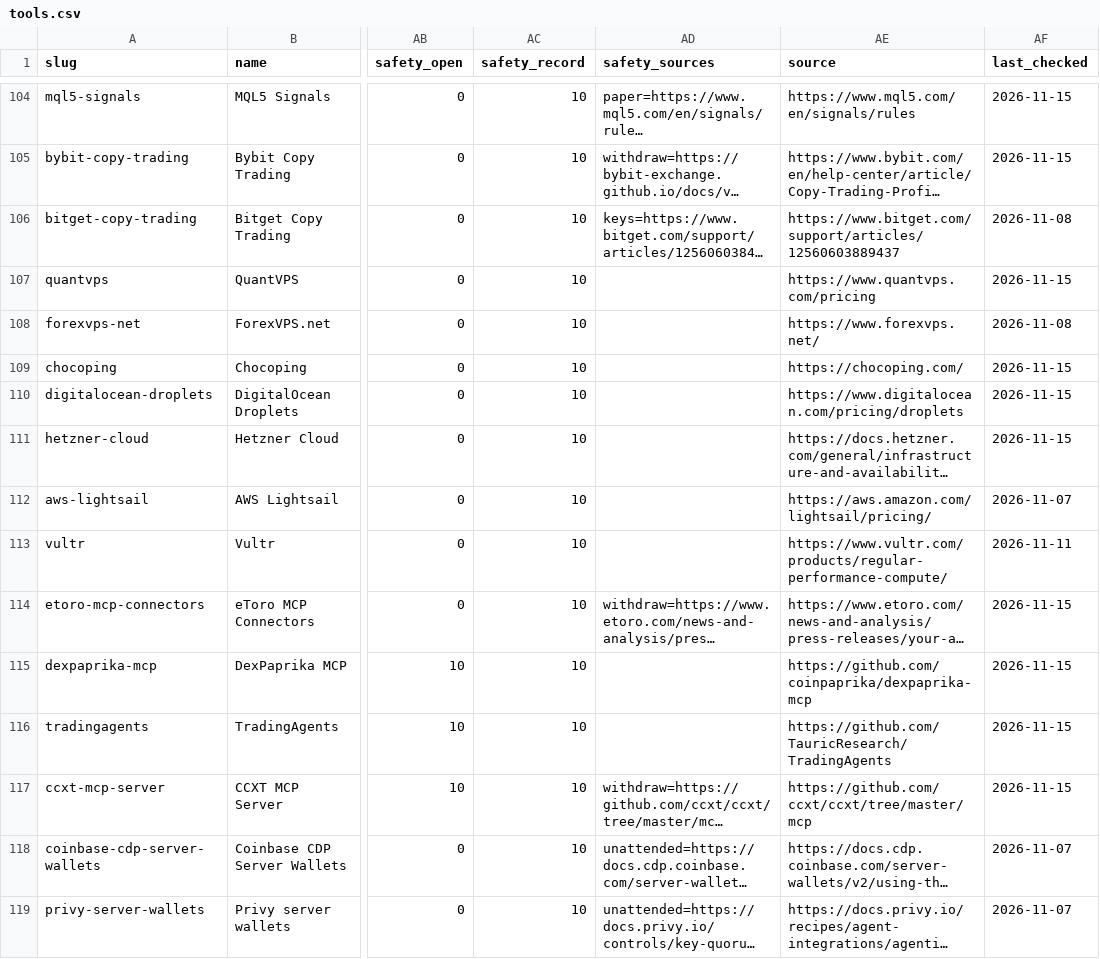
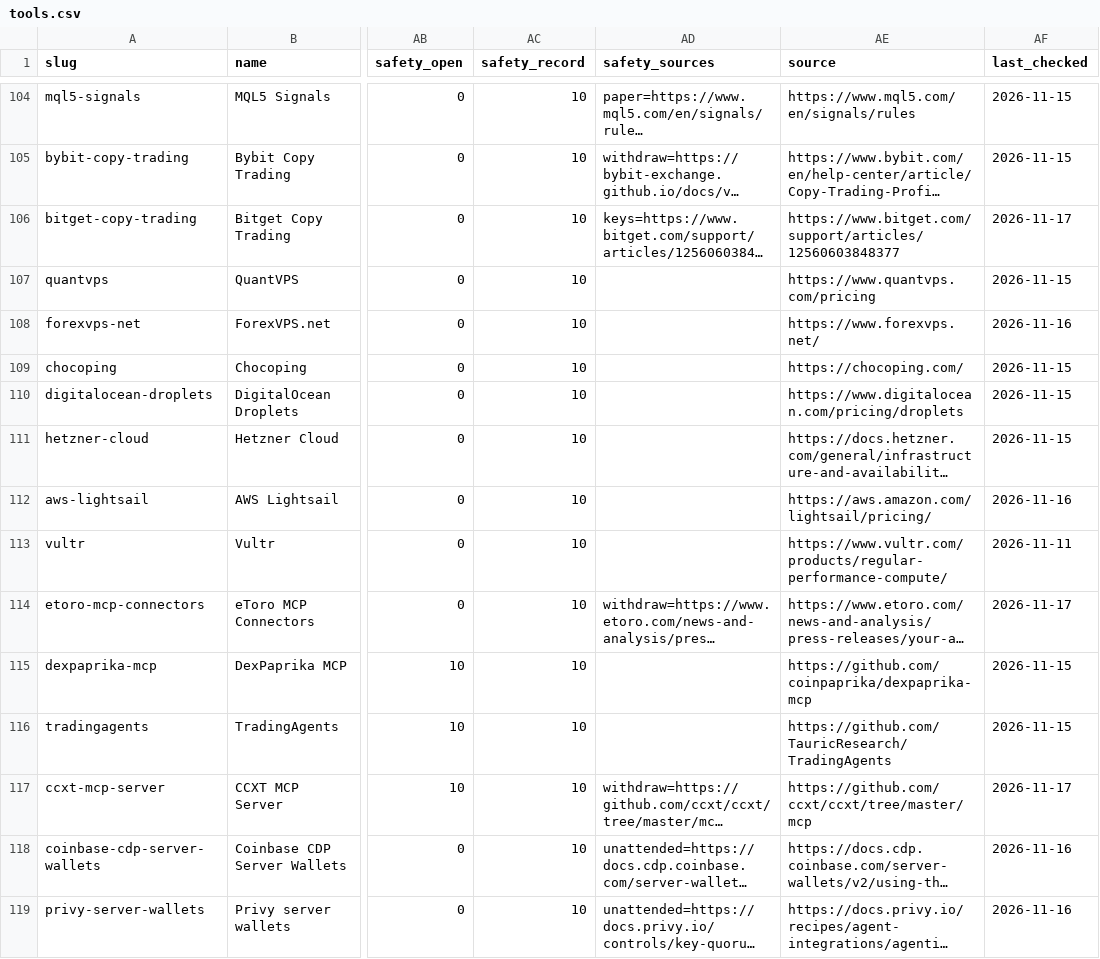
Before and after one commit to intoApex/tas-ratings, a CSV file: data/tools.csv, drawn as a sheet; only a part is shown, gaps mark what is left out; long unchanged cells end in …; the diff covers the shown part only; the diff names each change by its address in the sheet, - before the commit and + after, or states it on an @@ line.

```diff
--- a/data/tools.csv
+++ b/data/tools.csv
-AE106 (source): https://www.bitget.com/support/articles/12560603889437
+AE106 (source): https://www.bitget.com/support/articles/12560603848377
-AF106 (last_checked): 2026-11-08
+AF106 (last_checked): 2026-11-17
-AF108 (last_checked): 2026-11-08
+AF108 (last_checked): 2026-11-16
-AF112 (last_checked): 2026-11-07
+AF112 (last_checked): 2026-11-16
-AF114 (last_checked): 2026-11-15
+AF114 (last_checked): 2026-11-17
-AF117 (last_checked): 2026-11-15
+AF117 (last_checked): 2026-11-17
-AF118:AF119 (last_checked): 2026-11-07
+AF118:AF119 (last_checked): 2026-11-16
```
Also changed, not shown: 54 edited cells elsewhere in this file, 3 other files.
